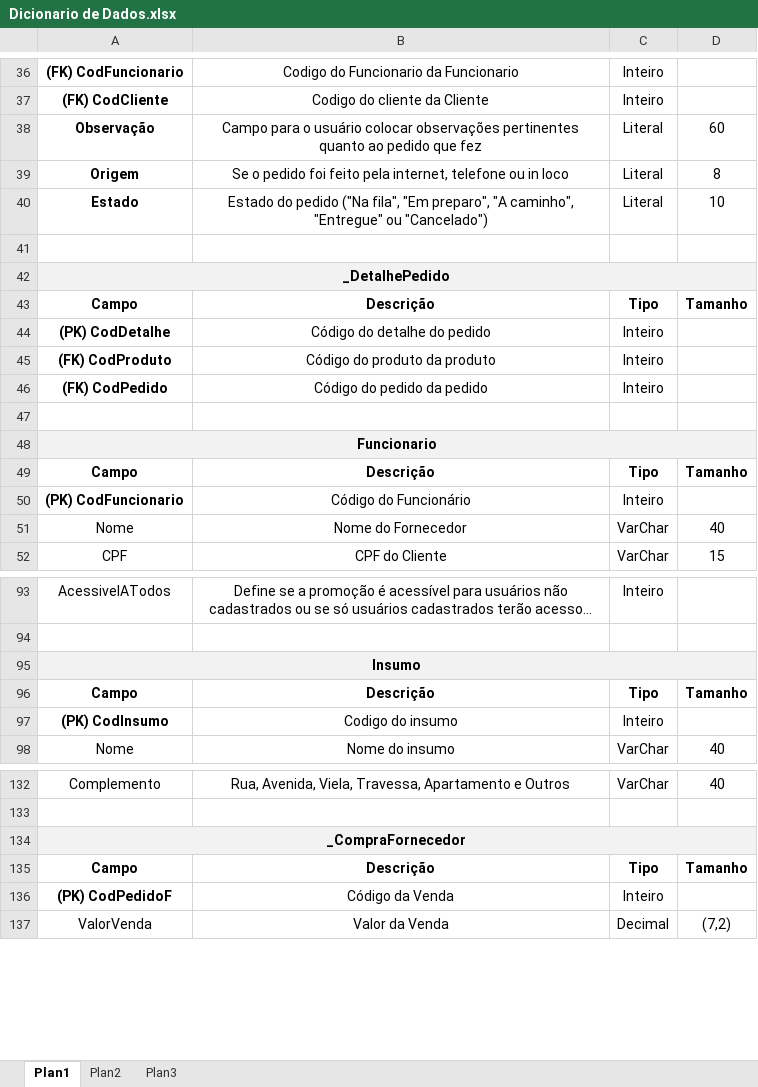
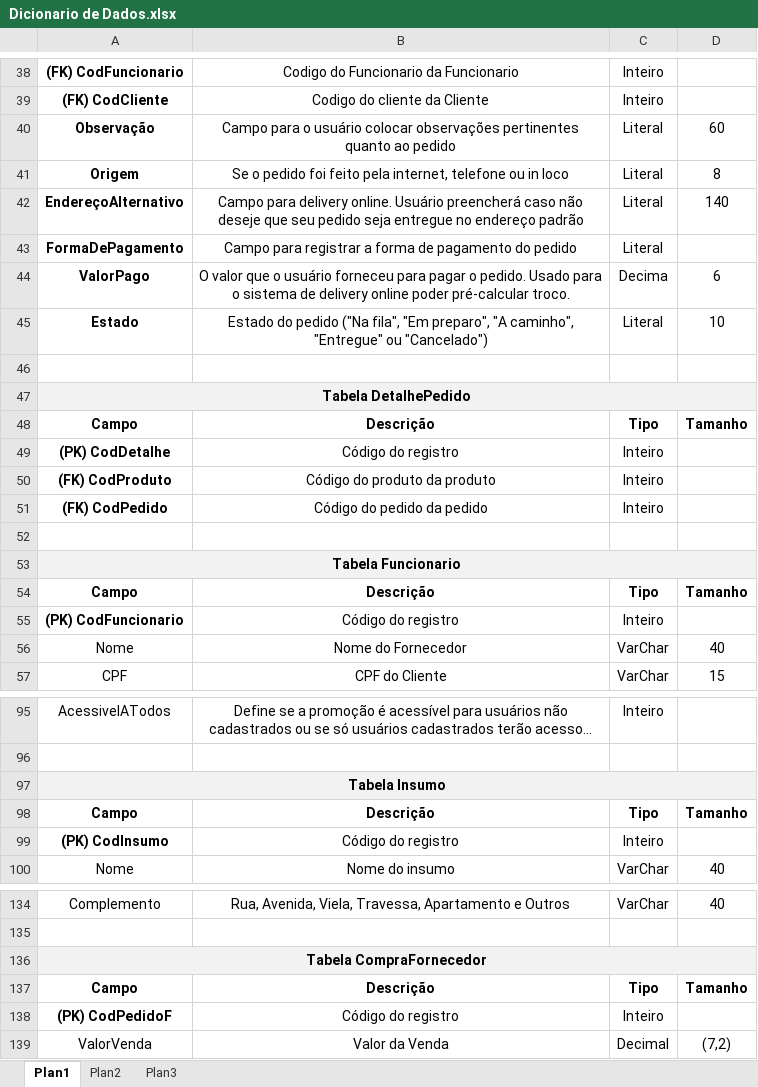
Before and after one commit to saintalex93/tcmpizzaria, an Excel workbook: GiovanellisPizzariaEntrega1S/TCM - Pizzaria - Semestre 1 - 2014/TLBDII/Dicionario de Dados.xlsx, sheet Plan1, drawn as a sheet; only a part is shown, gaps mark what is left out; long unchanged cells end in …; values as stored, in another font and other column widths than the file's, no borders; addresses are those after the commit; the diff covers the shown part only; the diff names each change by its address in the sheet, - before the commit and + after, or states it on an @@ line.

```diff
--- a/GiovanellisPizzariaEntrega1S/TCM - Pizzaria - Semestre 1 - 2014/TLBDII/Dicionario de Dados.xlsx (sheet Plan1)
+++ b/GiovanellisPizzariaEntrega1S/TCM - Pizzaria - Semestre 1 - 2014/TLBDII/Dicionario de Dados.xlsx (sheet Plan1)
-B40: …ao pedido que fez
+B40: …ao pedido
+row 42: EndereçoAlternativo | Campo para delivery online. Usuário preencherá caso não deseje que seu pedido seja entregue no endereço padrão | Literal | 140
+row 43: FormaDePagamento | Campo para registrar a forma de pagamento do pedido | Literal
+row 44: ValorPago | O valor que o usuário forneceu para pagar o pedido. Usado para o sistema de delivery online poder pré-calcular troco. | Decima | 6
-A47: _DetalhePedido
+A47: Tabela DetalhePedido
-B49: Código do detalhe do pedido
+B49: Código do registro
-A53: Funcionario
+A53: Tabela Funcionario
-B55: Código do Funcionário
+B55: Código do registro
-A97: Insumo
+A97: Tabela Insumo
-B99: Codigo do insumo
+B99: Código do registro
-A136: _CompraFornecedor
+A136: Tabela CompraFornecedor
-B138: Código da Venda
+B138: Código do registro
```
Also changed, not shown: 9 added rows, 3 removed rows and 31 edited cells elsewhere in this sheet, 3 other files.
